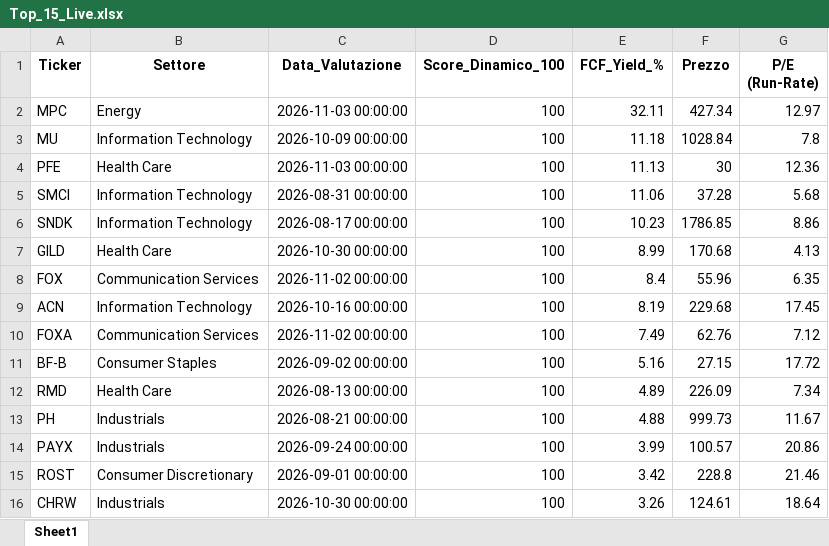
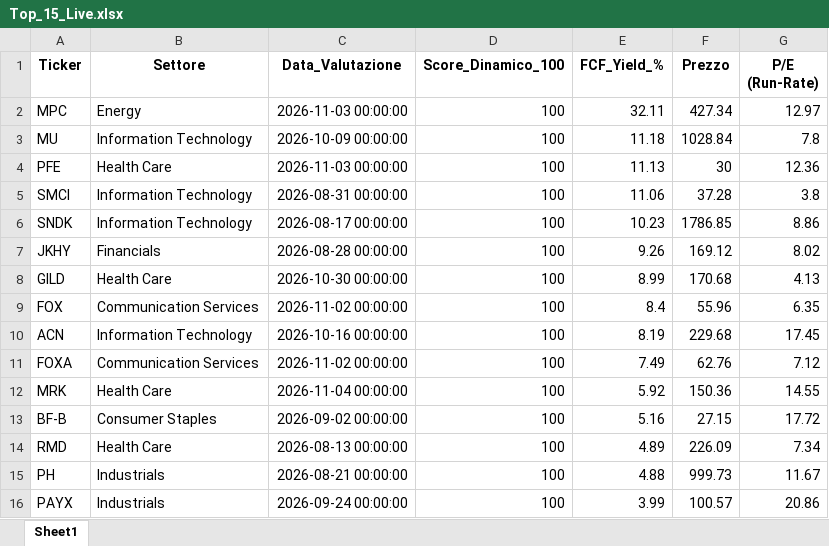
Before and after one commit to bebeto1973/Model-One, an Excel workbook: Top_15_Live.xlsx, sheet Sheet1, drawn as a sheet; values as stored, in another font and other column widths than the file's, no borders; removed rows and columns are numbered as before the commit, all else as after; the diff names each change by its address in the sheet, - before the commit and + after, or states it on an @@ line.

```diff
--- a/Top_15_Live.xlsx (sheet Sheet1)
+++ b/Top_15_Live.xlsx (sheet Sheet1)
-G5 (P/E (Run-Rate)): 5.68
+G5 (P/E (Run-Rate)): 3.8
+row 7: JKHY | Financials | 2026-08-28 00:00:00 | 100 | 9.26 | 169.12 | 8.02
+row 12: MRK | Health Care | 2026-11-04 00:00:00 | 100 | 5.92 | 150.36 | 14.55
-row 15: ROST | Consumer Discretionary | 2026-09-01 00:00:00 | 100 | 3.42 | 228.8 | 21.46
-row 16: CHRW | Industrials | 2026-10-30 00:00:00 | 100 | 3.26 | 124.61 | 18.64
```
Also changed, not shown: 2 other files.
